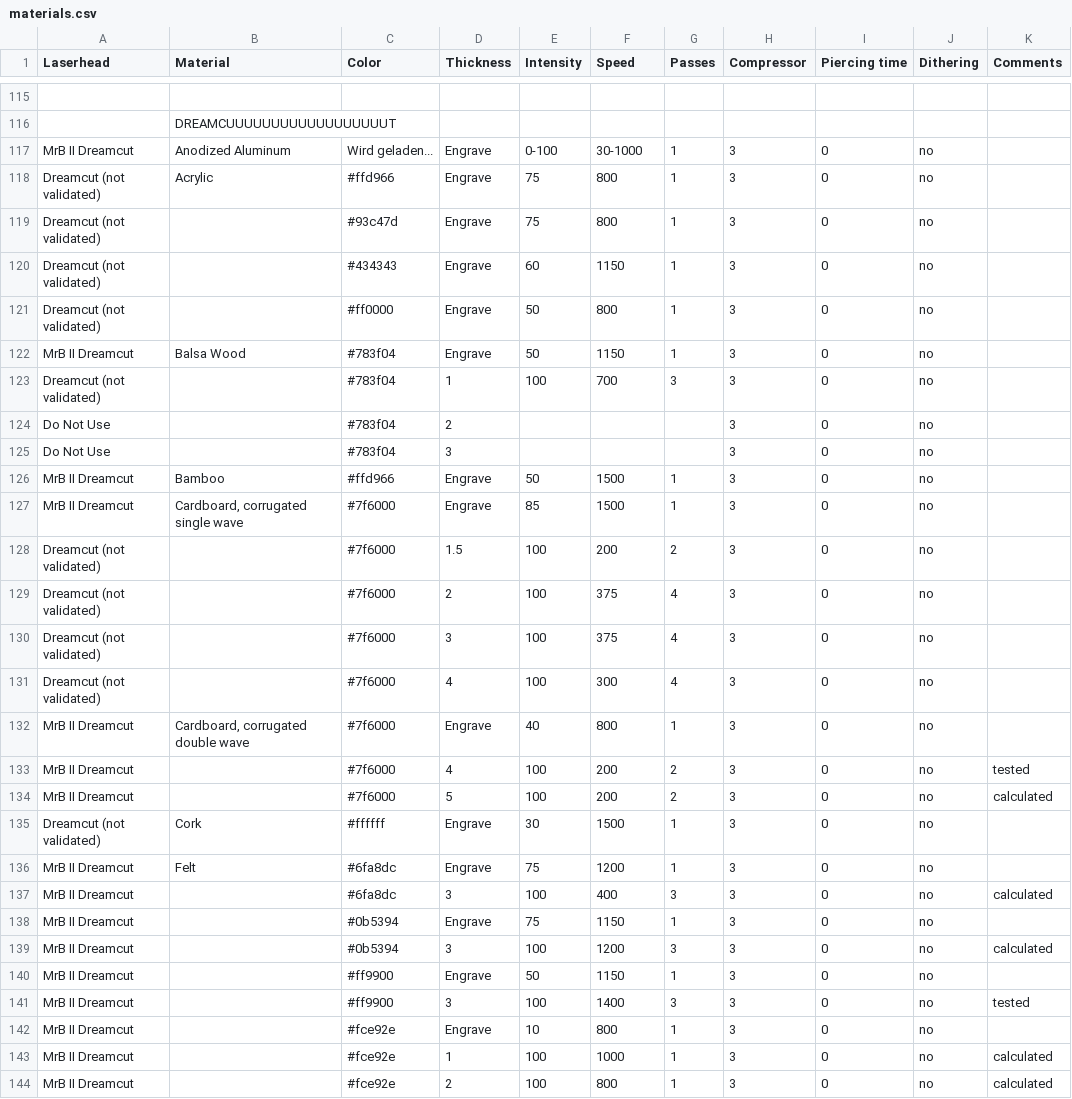
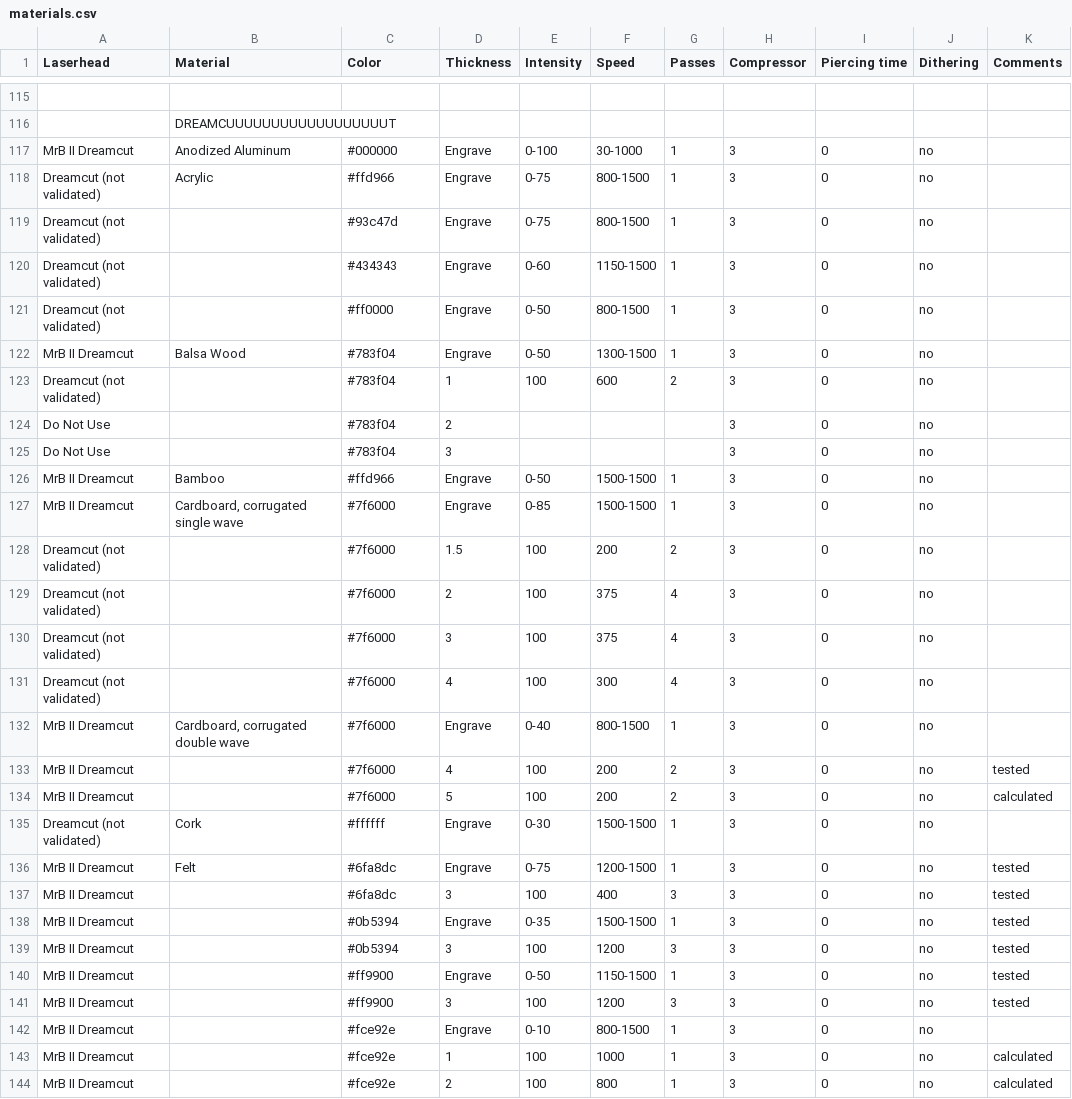
Before and after one commit to mrbeam/MrBeamPlugin, a CSV file: octoprint_mrbeam/files/material_settings/materials.csv, drawn as a sheet; only a part is shown, gaps mark what is left out; the diff covers the shown part only; the diff names each change by its address in the sheet, - before the commit and + after, or states it on an @@ line.

Commit message:
Update material settings (#628)
* Update material list

* Get mat settings depending on current device + Update mat settings

* fix import err

* Frontend gets the right compressor value from csv parser
- rm legacy laserhead name
- reverse unintended change from previous commit

* Update material settings

* Update octoprint_mrbeam/files/material_settings/materials.csv

```diff
--- a/octoprint_mrbeam/files/material_settings/materials.csv
+++ b/octoprint_mrbeam/files/material_settings/materials.csv
-C117 (Color): Wird geladen...
+C117 (Color): #000000
-E118:E119 (Intensity): 75
+E118:E119 (Intensity): 0-75
-F118:F119 (Speed): 800
+F118:F119 (Speed): 800-1500
-E120 (Intensity): 60
+E120 (Intensity): 0-60
-F120 (Speed): 1150
+F120 (Speed): 1150-1500
-E121:E122 (Intensity): 50
+E121:E122 (Intensity): 0-50
-F121 (Speed): 800
+F121 (Speed): 800-1500
-F122 (Speed): 1150
+F122 (Speed): 1300-1500
-F123 (Speed): 700
+F123 (Speed): 600
-G123 (Passes): 3
+G123 (Passes): 2
-E126 (Intensity): 50
+E126 (Intensity): 0-50
-F126:F127 (Speed): 1500
+F126:F127 (Speed): 1500-1500
-E127 (Intensity): 85
+E127 (Intensity): 0-85
-E132 (Intensity): 40
+E132 (Intensity): 0-40
-F132 (Speed): 800
+F132 (Speed): 800-1500
-E135 (Intensity): 30
+E135 (Intensity): 0-30
-F135 (Speed): 1500
+F135 (Speed): 1500-1500
-E136 (Intensity): 75
+E136 (Intensity): 0-75
-F136 (Speed): 1200
+F136 (Speed): 1200-1500
-K136 (Comments): (empty)
+K136 (Comments): tested
-K137 (Comments): calculated
+K137 (Comments): tested
-E138 (Intensity): 75
+E138 (Intensity): 0-35
-F138 (Speed): 1150
+F138 (Speed): 1500-1500
-K138 (Comments): (empty)
+K138 (Comments): tested
-K139 (Comments): calculated
+K139 (Comments): tested
-E140 (Intensity): 50
+E140 (Intensity): 0-50
-F140 (Speed): 1150
+F140 (Speed): 1150-1500
-K140 (Comments): (empty)
+K140 (Comments): tested
-F141 (Speed): 1400
+F141 (Speed): 1200
-E142 (Intensity): 10
+E142 (Intensity): 0-10
-F142 (Speed): 800
+F142 (Speed): 800-1500
```
Also changed, not shown: 2 added rows, 3 removed rows and 93 edited cells elsewhere in this file.
